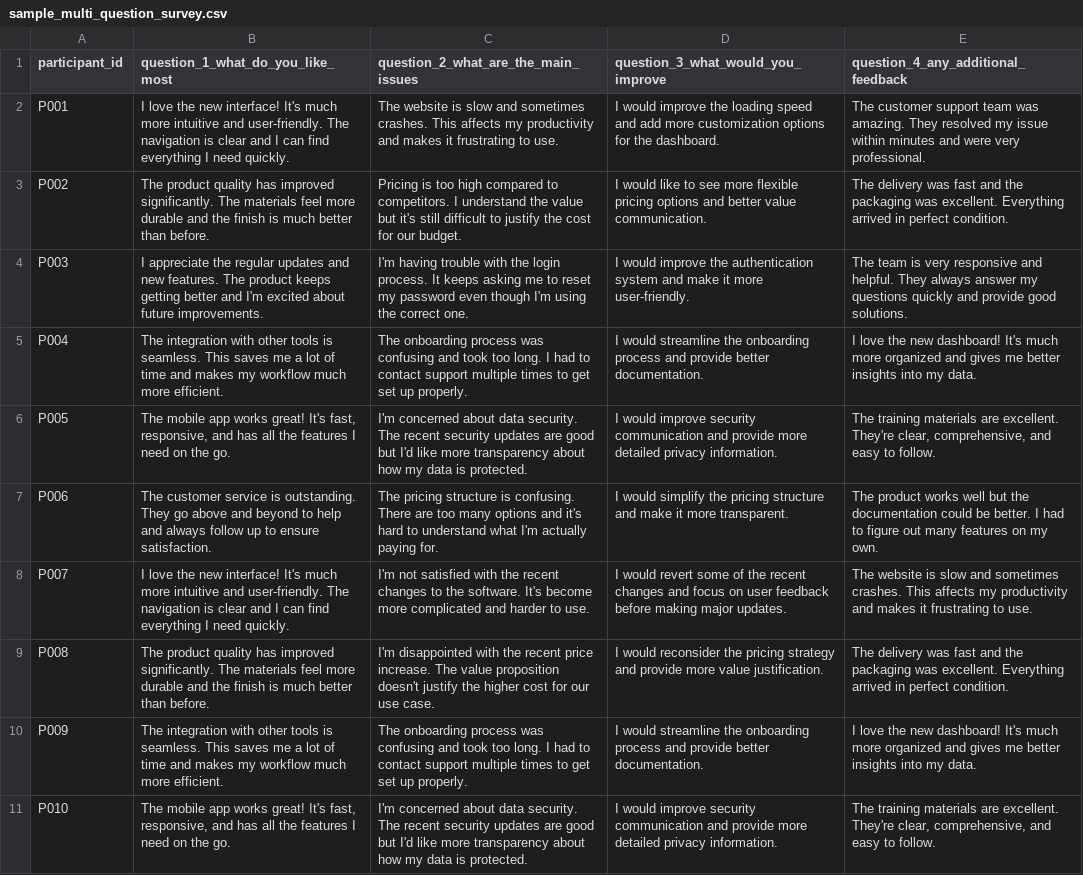
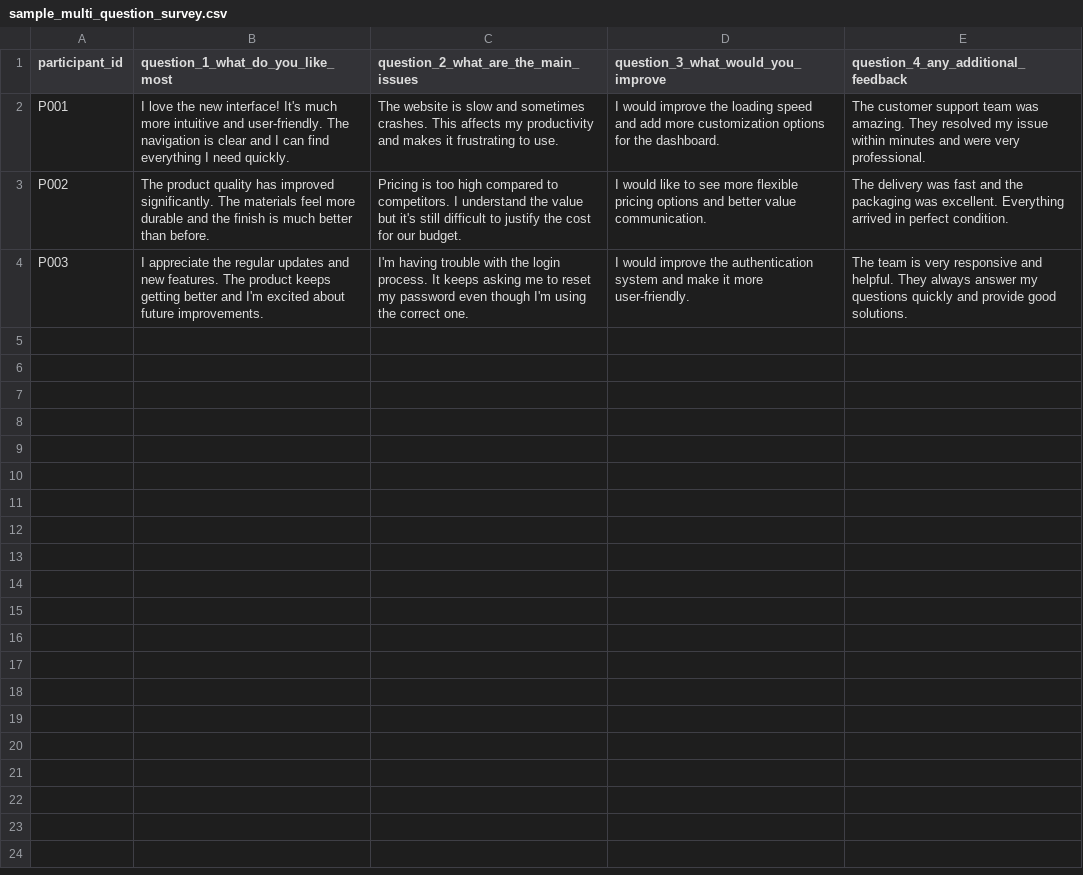
Before and after one commit to Eldon-buzink/nps-starter, a CSV file: sample_multi_question_survey.csv, drawn as a sheet.

```diff
--- a/sample_multi_question_survey.csv
+++ b/sample_multi_question_survey.csv
@@ -4,8 +4 @@ P002,"The product quality has improved significantly. The materials feel more du
 P003,"I appreciate the regular updates and new features. The product keeps getting better and I'm excited about future improvements.","I'm having trouble with the login process. It keeps asking me to reset my password even though I'm using the correct one.","I would improve the authentication system and make it more user-friendly.","The team is very responsive and helpful. They always answer my questions quickly and provide good solutions."
-P004,"The integration with other tools is seamless. This saves me a lot of time and makes my workflow much more efficient.","The onboarding process was confusing and took too long. I had to contact support multiple times to get set up properly.","I would streamline the onboarding process and provide better documentation.","I love the new dashboard! It's much more organized and gives me better insights into my data."
-P005,"The mobile app works great! It's fast, responsive, and has all the features I need on the go.","I'm concerned about data security. The recent security updates are good but I'd like more transparency about how my data is protected.","I would improve security communication and provide more detailed privacy information.","The training materials are excellent. They're clear, comprehensive, and easy to follow."
-P006,"The customer service is outstanding. They go above and beyond to help and always follow up to ensure satisfaction.","The pricing structure is confusing. There are too many options and it's hard to understand what I'm actually paying for.","I would simplify the pricing structure and make it more transparent.","The product works well but the documentation could be better. I had to figure out many features on my own."
-P007,"I love the new interface! It's much more intuitive and user-friendly. The navigation is clear and I can find everything I need quickly.","I'm not satisfied with the recent changes to the software. It's become more complicated and harder to use.","I would revert some of the recent changes and focus on user feedback before making major updates.","The website is slow and sometimes crashes. This affects my productivity and makes it frustrating to use."
-P008,"The product quality has improved significantly. The materials feel more durable and the finish is much better than before.","I'm disappointed with the recent price increase. The value proposition doesn't justify the higher cost for our use case.","I would reconsider the pricing strategy and provide more value justification.","The delivery was fast and the packaging was excellent. Everything arrived in perfect condition."
-P009,"The integration with other tools is seamless. This saves me a lot of time and makes my workflow much more efficient.","The onboarding process was confusing and took too long. I had to contact support multiple times to get set up properly.","I would streamline the onboarding process and provide better documentation.","I love the new dashboard! It's much more organized and gives me better insights into my data."
-P010,"The mobile app works great! It's fast, responsive, and has all the features I need on the go.","I'm concerned about data security. The recent security updates are good but I'd like more transparency about how my data is protected.","I would improve security communication and provide more detailed privacy information.","The training materials are excellent. They're clear, comprehensive, and easy to follow."
```
Also changed, not shown: 1 other file.
